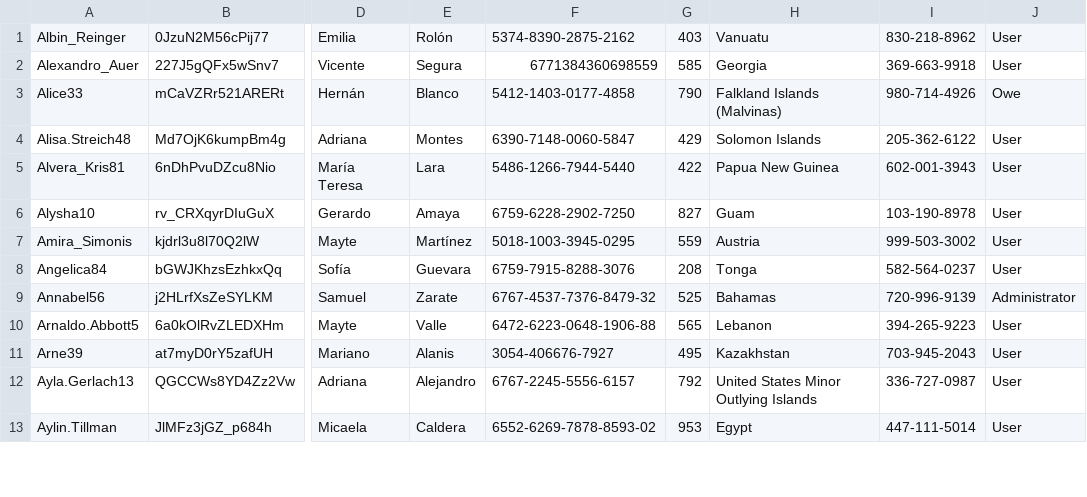
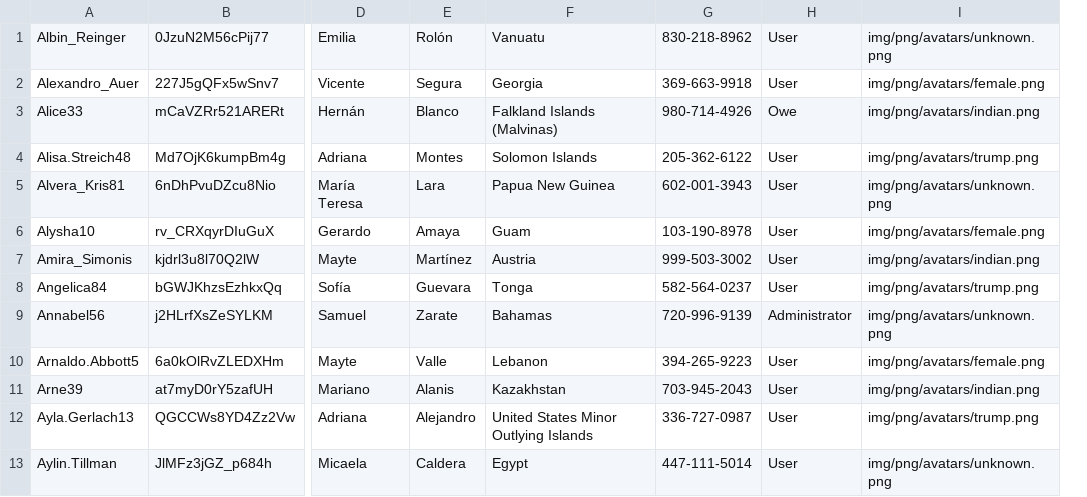
Before and after one commit to Andres6936/CarRental.Blazor, a CSV file: Docs/User.csv, drawn as a sheet; only a part is shown, gaps mark what is left out; removed rows and columns are numbered as before the commit, all else as after; the diff names each change by its address in the sheet, - before the commit and + after, or states it on an @@ line.

```diff
--- a/Docs/User.csv
+++ b/Docs/User.csv
-column F, rows 1-13: 5374-8390-2875-2162 | 6771384360698559 | 5412-1403-0177-4858 | 6390-7148-0060-5847 | 5486-1266-7944-5440 | 6759-6228-2902-7250 | 5018-1003-3945-0295 | 6759-7915-8288-3076 | 6767-4537-7376-8479-32 | 6472-6223-0648-1906-88 | 3054-406676-7927 | 6767-2245-5556-6157 | 6552-6269-7878-8593-02
-column G, rows 1-13: 403 | 585 | 790 | 429 | 422 | 827 | 559 | 208 | 525 | 565 | 495 | 792 | 953
+column I, rows 1-13: img/png/avatars/unknown.png | img/png/avatars/female.png | img/png/avatars/indian.png | img/png/avatars/trump.png | img/png/avatars/unknown.png | img/png/avatars/female.png | img/png/avatars/indian.png | img/png/avatars/trump.png | img/png/avatars/unknown.png | img/png/avatars/female.png | img/png/avatars/indian.png | img/png/avatars/trump.png | img/png/avatars/unknown.png
```
Also changed, not shown: 3 other files.
